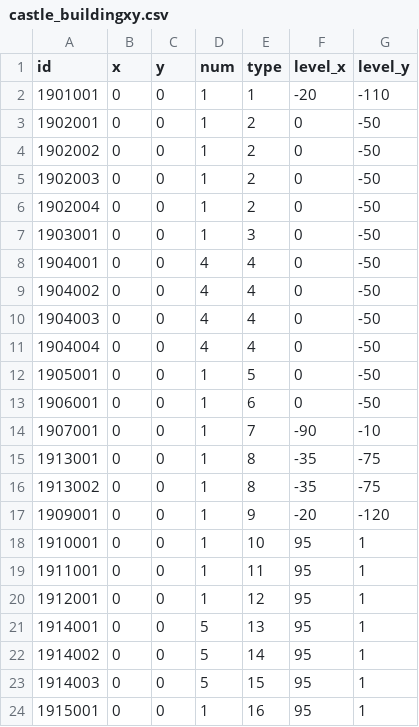
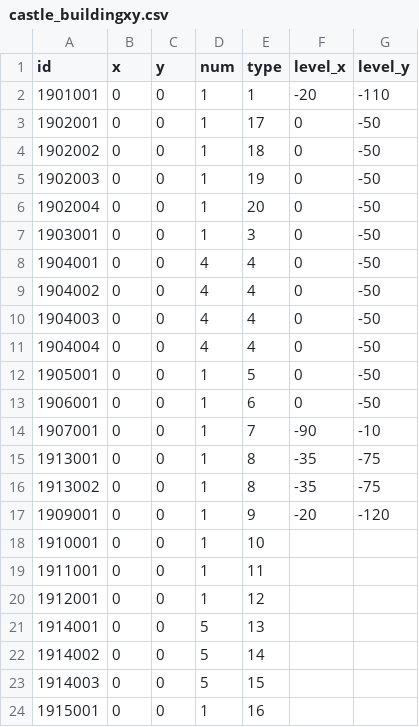
Before and after one commit to kspine/solution_pk, a CSV file: etc/poseidon/empery_center_data/castle_buildingxy.csv, drawn as a sheet.

```diff
--- a/etc/poseidon/empery_center_data/castle_buildingxy.csv
+++ b/etc/poseidon/empery_center_data/castle_buildingxy.csv
@@ -2,6 +2,6 @@ id,x,y,num,type,level_x,level_y
 1901001,0,0,1,1,-20,-110
-1902001,0,0,1,2,0,-50
-1902002,0,0,1,2,0,-50
-1902003,0,0,1,2,0,-50
-1902004,0,0,1,2,0,-50
+1902001,0,0,1,17,0,-50
+1902002,0,0,1,18,0,-50
+1902003,0,0,1,19,0,-50
+1902004,0,0,1,20,0,-50
 1903001,0,0,1,3,0,-50
@@ -17,8 +17,8 @@ id,x,y,num,type,level_x,level_y
 1909001,0,0,1,9,-20,-120
-1910001,0,0,1,10,95,1
-1911001,0,0,1,11,95,1
-1912001,0,0,1,12,95,1
-1914001,0,0,5,13,95,1
-1914002,0,0,5,14,95,1
-1914003,0,0,5,15,95,1
-1915001,0,0,1,16,95,1
+1910001,0,0,1,10,,
+1911001,0,0,1,11,,
+1912001,0,0,1,12,,
+1914001,0,0,5,13,,
+1914002,0,0,5,14,,
+1914003,0,0,5,15,,
+1915001,0,0,1,16,,
```
Also changed, not shown: 7 other files.
